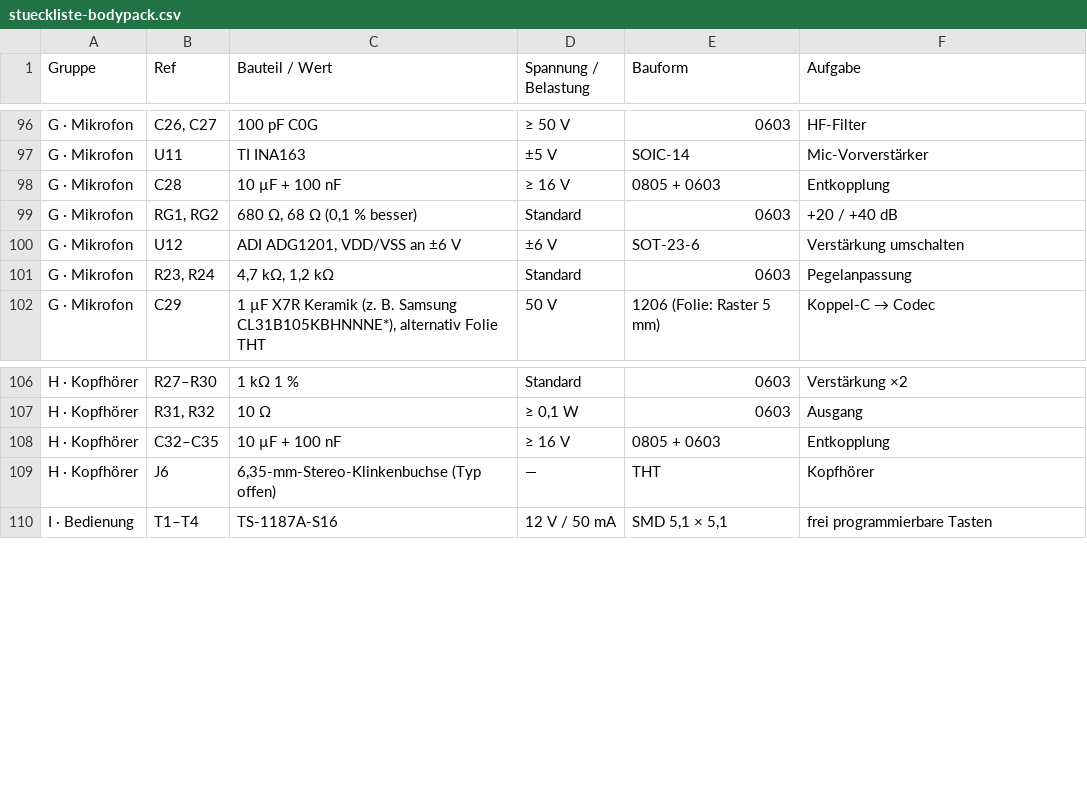
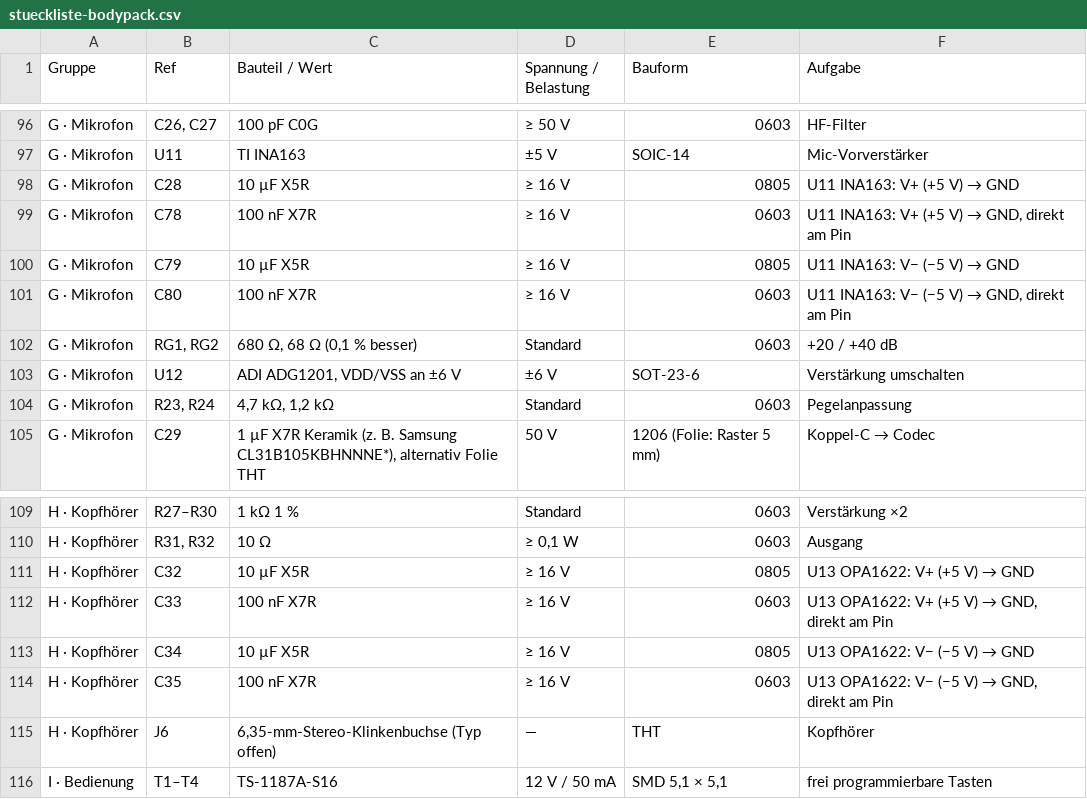
Before and after one commit to DeaDy0001/NR_Intercom, a CSV file: docs/stueckliste-bodypack.csv, drawn as a sheet; only a part is shown, gaps mark what is left out.

```diff
--- a/docs/stueckliste-bodypack.csv
+++ b/docs/stueckliste-bodypack.csv
@@ -97,3 +97,6 @@
 "G · Mikrofon";"U11";"TI INA163";"±5 V";"SOIC-14";"Mic-Vorverstärker"
-"G · Mikrofon";"C28";"10 µF + 100 nF";"≥ 16 V";"0805 + 0603";"Entkopplung"
+"G · Mikrofon";"C28";"10 µF X5R";"≥ 16 V";"0805";"U11 INA163: V+ (+5 V) → GND"
+"G · Mikrofon";"C78";"100 nF X7R";"≥ 16 V";"0603";"U11 INA163: V+ (+5 V) → GND, direkt am Pin"
+"G · Mikrofon";"C79";"10 µF X5R";"≥ 16 V";"0805";"U11 INA163: V− (−5 V) → GND"
+"G · Mikrofon";"C80";"100 nF X7R";"≥ 16 V";"0603";"U11 INA163: V− (−5 V) → GND, direkt am Pin"
 "G · Mikrofon";"RG1, RG2";"680 Ω, 68 Ω (0,1 % besser)";"Standard";"0603";"+20 / +40 dB"
@@ -107,3 +110,6 @@
 "H · Kopfhörer";"R31, R32";"10 Ω";"≥ 0,1 W";"0603";"Ausgang"
-"H · Kopfhörer";"C32–C35";"10 µF + 100 nF";"≥ 16 V";"0805 + 0603";"Entkopplung"
+"H · Kopfhörer";"C32";"10 µF X5R";"≥ 16 V";"0805";"U13 OPA1622: V+ (+5 V) → GND"
+"H · Kopfhörer";"C33";"100 nF X7R";"≥ 16 V";"0603";"U13 OPA1622: V+ (+5 V) → GND, direkt am Pin"
+"H · Kopfhörer";"C34";"10 µF X5R";"≥ 16 V";"0805";"U13 OPA1622: V− (−5 V) → GND"
+"H · Kopfhörer";"C35";"100 nF X7R";"≥ 16 V";"0603";"U13 OPA1622: V− (−5 V) → GND, direkt am Pin"
 "H · Kopfhörer";"J6";"6,35-mm-Stereo-Klinkenbuchse (Typ offen)";"—";"THT";"Kopfhörer"
```
Also changed, not shown: 5 other files.
